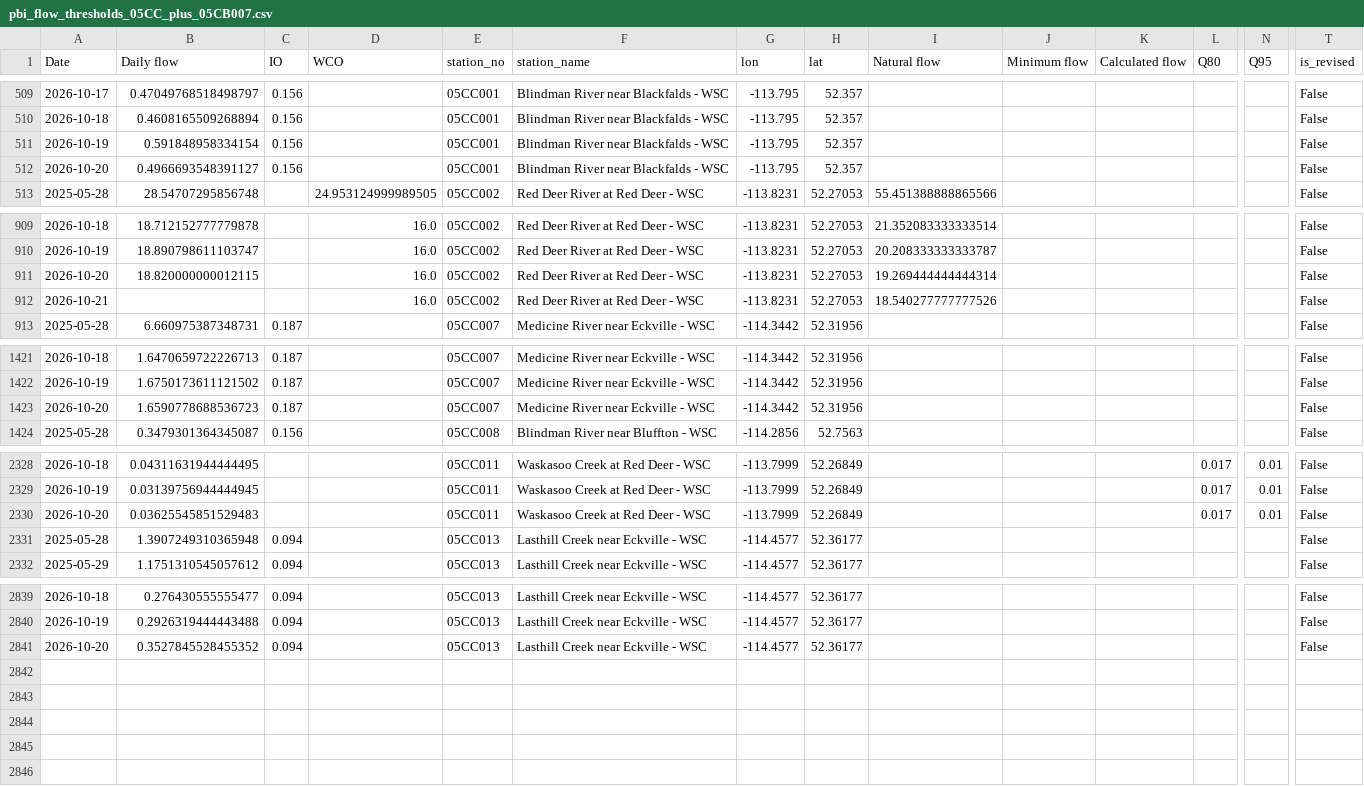
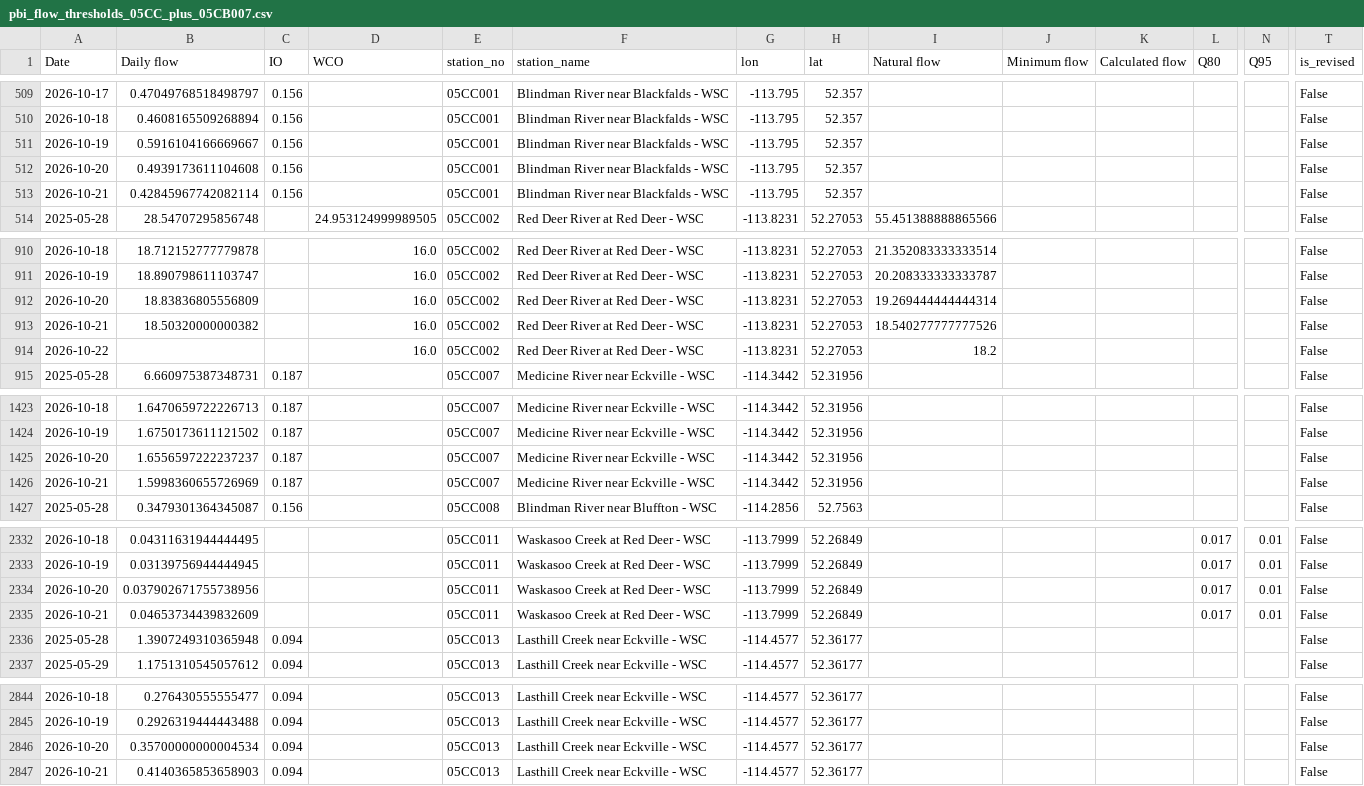
Before and after one commit to Lynzerne/flow-threshold-updater, a CSV file: data/pbi_flow_thresholds_05CC_plus_05CB007.csv, drawn as a sheet; only a part is shown, gaps mark what is left out; addresses are those after the commit; rows hold the shown columns only; the diff covers the shown part only; the diff names each change by its address in the sheet, - before the commit and + after, or states it on an @@ line.

```diff
--- a/data/pbi_flow_thresholds_05CC_plus_05CB007.csv
+++ b/data/pbi_flow_thresholds_05CC_plus_05CB007.csv
-B511 (Daily flow): 0.591848958334154
+B511 (Daily flow): 0.5916104166669667
-B512 (Daily flow): 0.4966693548391127
+B512 (Daily flow): 0.4939173611104608
+row 513: 2026-10-21 | 0.42845967742082114 | 0.156 |  | 05CC001 | Blindman River near Blackfalds - WSC | -113.795 | 52.357 |  |  |  |  |  | False
-B912 (Daily flow): 18.820000000012115
+B912 (Daily flow): 18.83836805556809
-B913 (Daily flow): (empty)
+B913 (Daily flow): 18.50320000000382
+row 914: 2026-10-22 |  |  | 16.0 | 05CC002 | Red Deer River at Red Deer - WSC | -113.8231 | 52.27053 | 18.2 |  |  |  |  | False
-B1425 (Daily flow): 1.6590778688536723
+B1425 (Daily flow): 1.6556597222237237
+row 1426: 2026-10-21 | 1.5998360655726969 | 0.187 |  | 05CC007 | Medicine River near Eckville - WSC | -114.3442 | 52.31956 |  |  |  |  |  | False
-B2334 (Daily flow): 0.03625545851529483
+B2334 (Daily flow): 0.037902671755738956
+row 2335: 2026-10-21 | 0.04653734439832609 |  |  | 05CC011 | Waskasoo Creek at Red Deer - WSC | -113.7999 | 52.26849 |  |  |  | 0.017 | 0.01 | False
-B2846 (Daily flow): 0.3527845528455352
+B2846 (Daily flow): 0.35700000000004534
+row 2847: 2026-10-21 | 0.4140365853658903 | 0.094 |  | 05CC013 | Lasthill Creek near Eckville - WSC | -114.4577 | 52.36177 |  |  |  |  |  | False
```
Also changed, not shown: 1 added row elsewhere in this file, 2 other files.
